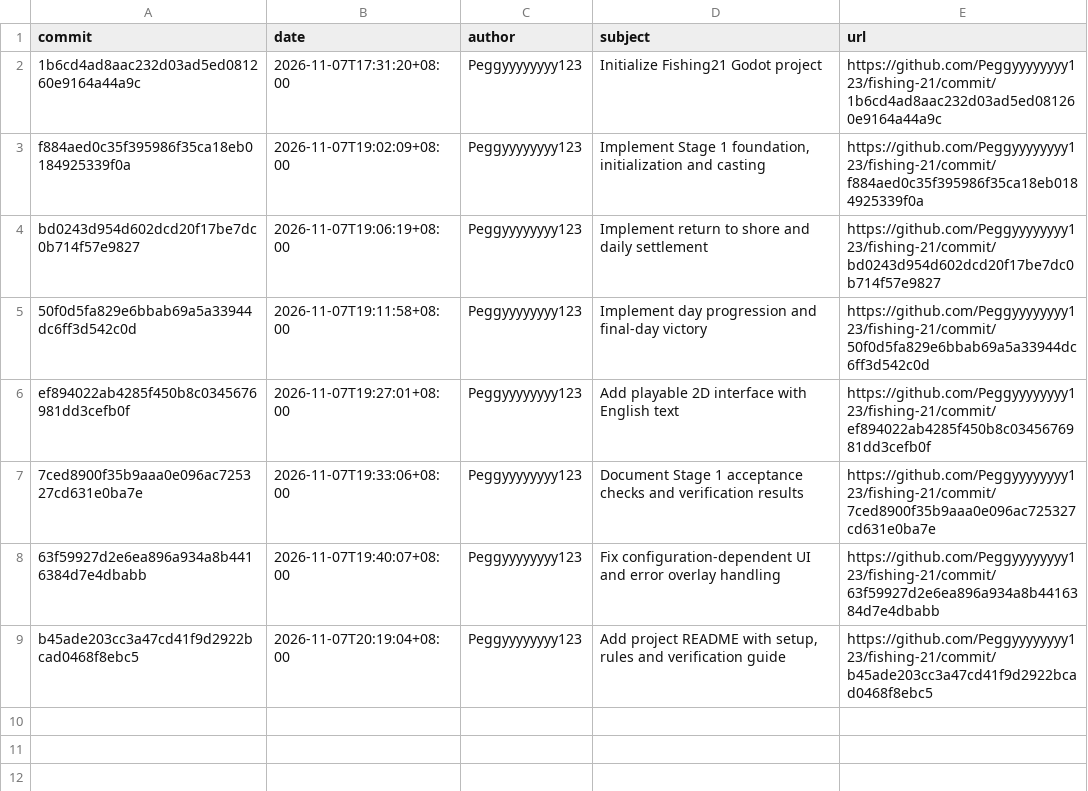
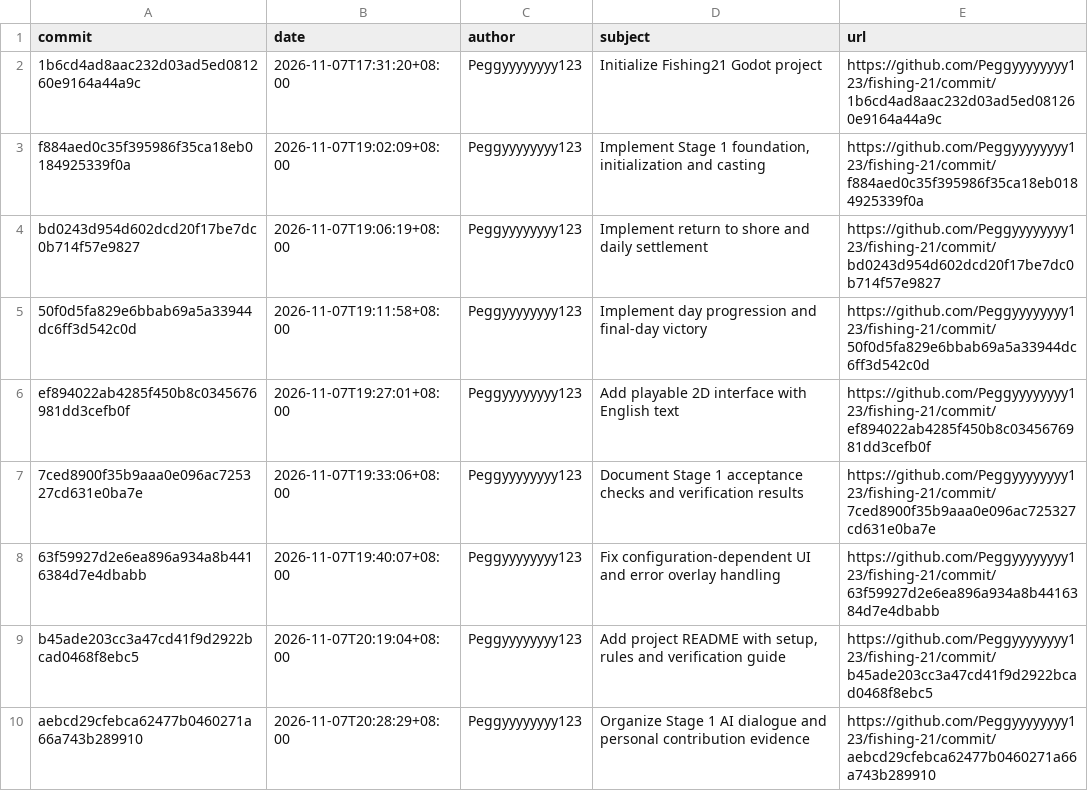
Before and after one commit to Peggyyyyyyyy123/fishing-21, a CSV file: evidence/LPQ/git_history.csv, drawn as a sheet; the diff names each change by its address in the sheet, - before the commit and + after, or states it on an @@ line.

Commit message:
Record Li Peiqi Group5 contributions and reflection draft

```diff
--- a/evidence/LPQ/git_history.csv
+++ b/evidence/LPQ/git_history.csv
+row 10: aebcd29cfebca62477b0460271a66a743b289910 | 2026-11-07T20:28:29+08:00 | Peggyyyyyyyy123 | Organize Stage 1 AI dialogue and personal contribution evidence | https://github.com/Peggyyyyyyyy123/fishing-21/commit/aebcd29cfebca62477b0460271a66a743b289910
```
Also changed, not shown: 7 other files.
